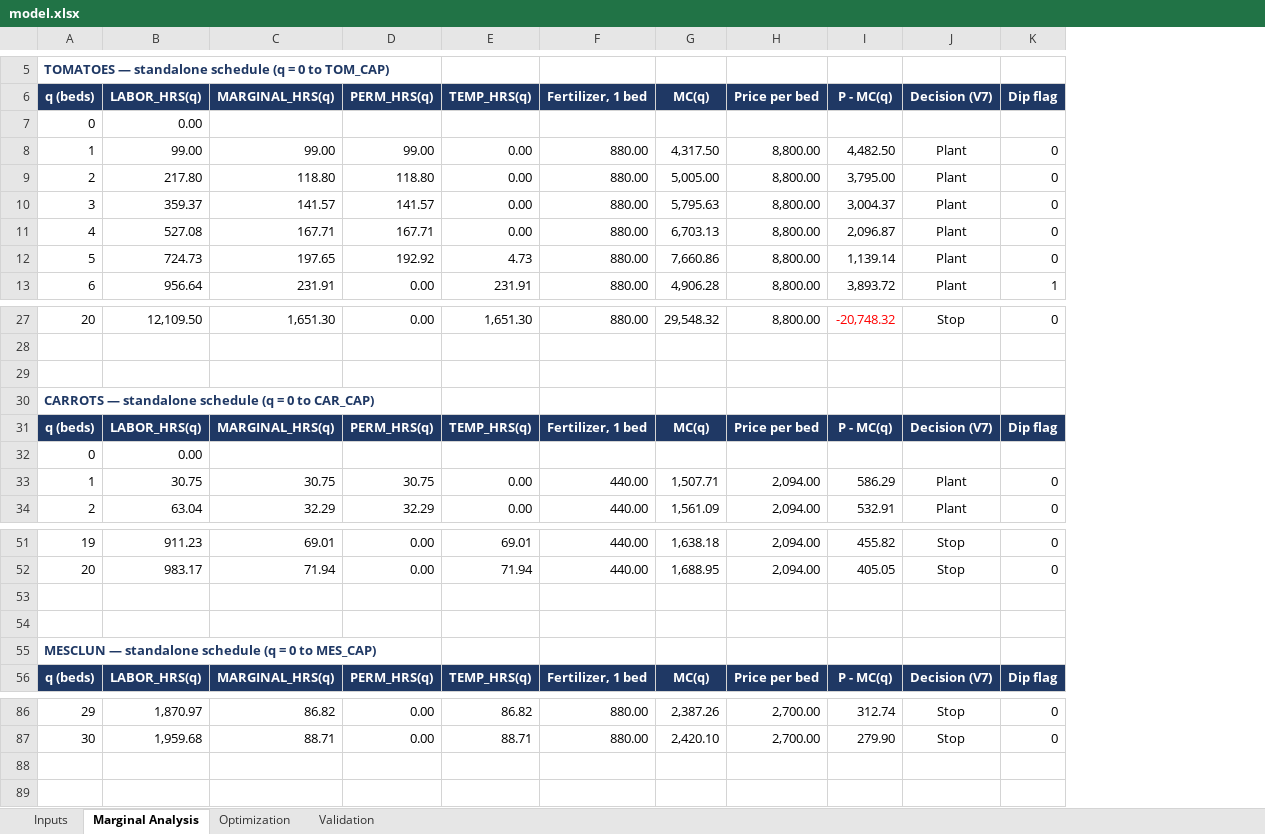
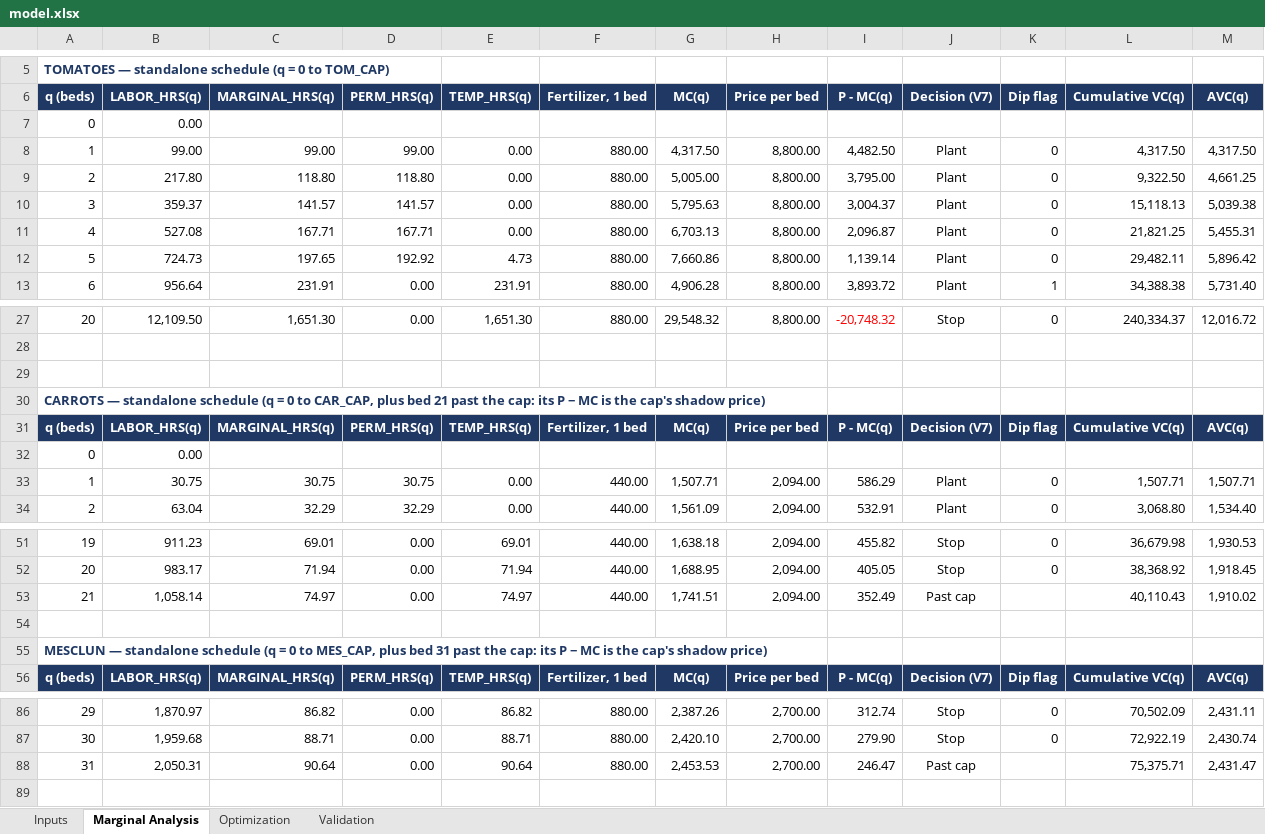
Before and after one commit to CoriMackie/Cori-Mackie, an Excel workbook: capabilities/marginal-analysis/model.xlsx, sheet Marginal Analysis, drawn as a sheet; only a part is shown, gaps mark what is left out; values as stored, in another font and other column widths than the file's, no borders; conditional formats not drawn; removed rows and columns are numbered as before the commit, all else as after; the diff names each change by its address in the sheet, - before the commit and + after, or states it on an @@ line.

```diff
--- a/capabilities/marginal-analysis/model.xlsx (sheet Marginal Analysis)
+++ b/capabilities/marginal-analysis/model.xlsx (sheet Marginal Analysis)
+column L (Cumulative VC(q)), rows 8-13: 4,317.50 | 9,322.50 | 15,118.13 | 21,821.25 | 29,482.11 | 34,388.38; rows 27-34: 240,334.37 |  |  |  | Cumulative VC(q) |  | 1,507.71 | 3,068.80; rows 51-52: 36,679.98 | 38,368.92; row 56: Cumulative VC(q); rows 86-88: 70,502.09 | 72,922.19 | 75,375.71
+column M (AVC(q)), rows 8-13: 4,317.50 | 4,661.25 | 5,039.38 | 5,455.31 | 5,896.42 | 5,731.40; rows 27-34: 12,016.72 |  |  |  | AVC(q) |  | 1,507.71 | 1,534.40; rows 51-52: 1,930.53 | 1,918.45; row 56: AVC(q); rows 86-88: 2,431.11 | 2,430.74 | 2,431.47
-A30 (q (beds)): …0 to CAR_CAP)
+A30 (q (beds)): …0 to CAR_CAP, plus bed 21 past the cap: its P − MC is the cap's shadow price)
+row 53: 21 | 1,058.14 | 74.97 | 0.00 | 74.97 | 440.00 | 1,741.51 | 2,094.00 | 352.49 | Past cap |  | 40,110.43 | 1,910.02
-row 54: (empty)
-A55 (q (beds)): …0 to MES_CAP)
+A55 (q (beds)): …0 to MES_CAP, plus bed 31 past the cap: its P − MC is the cap's shadow price)
-row 88: (empty)
+row 88: 31 | 2,050.31 | 90.64 | 0.00 | 90.64 | 880.00 | 2,453.53 | 2,700.00 | 246.47 | Past cap |  | 75,375.71 | 2,431.47
```
Also changed, not shown: 4 other files.
